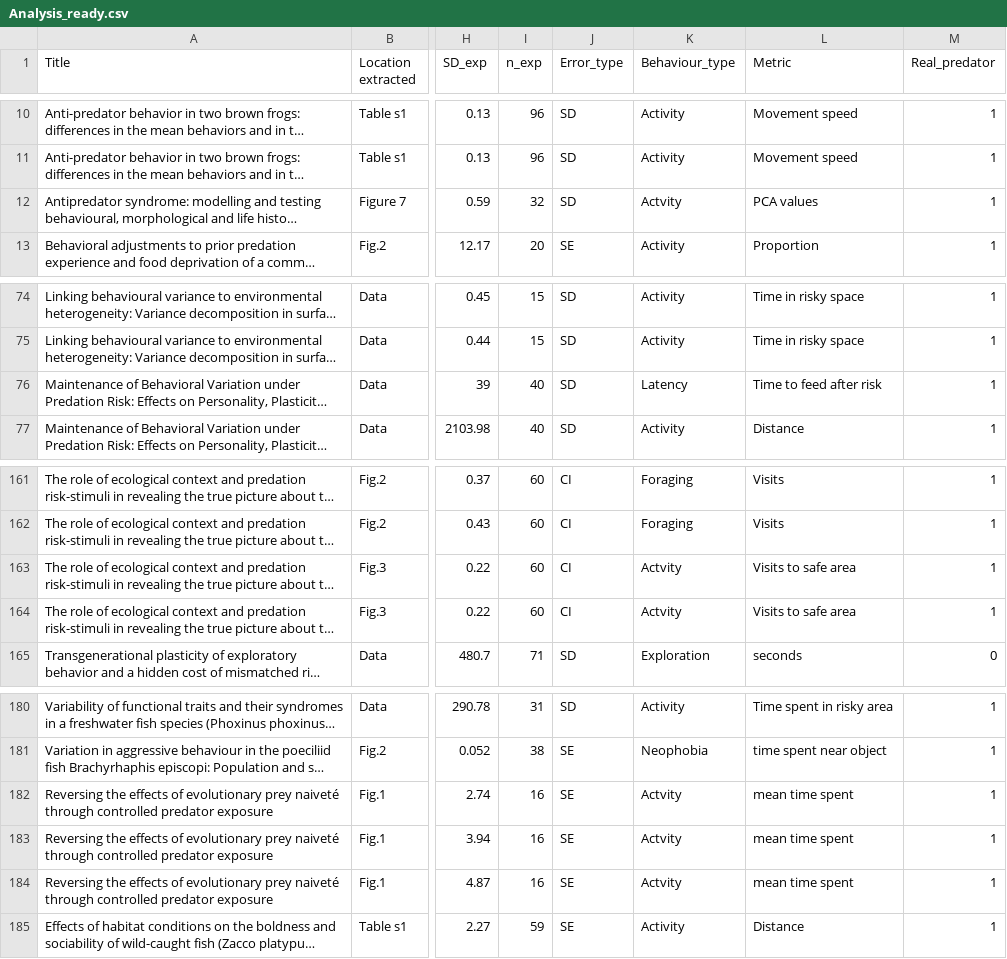
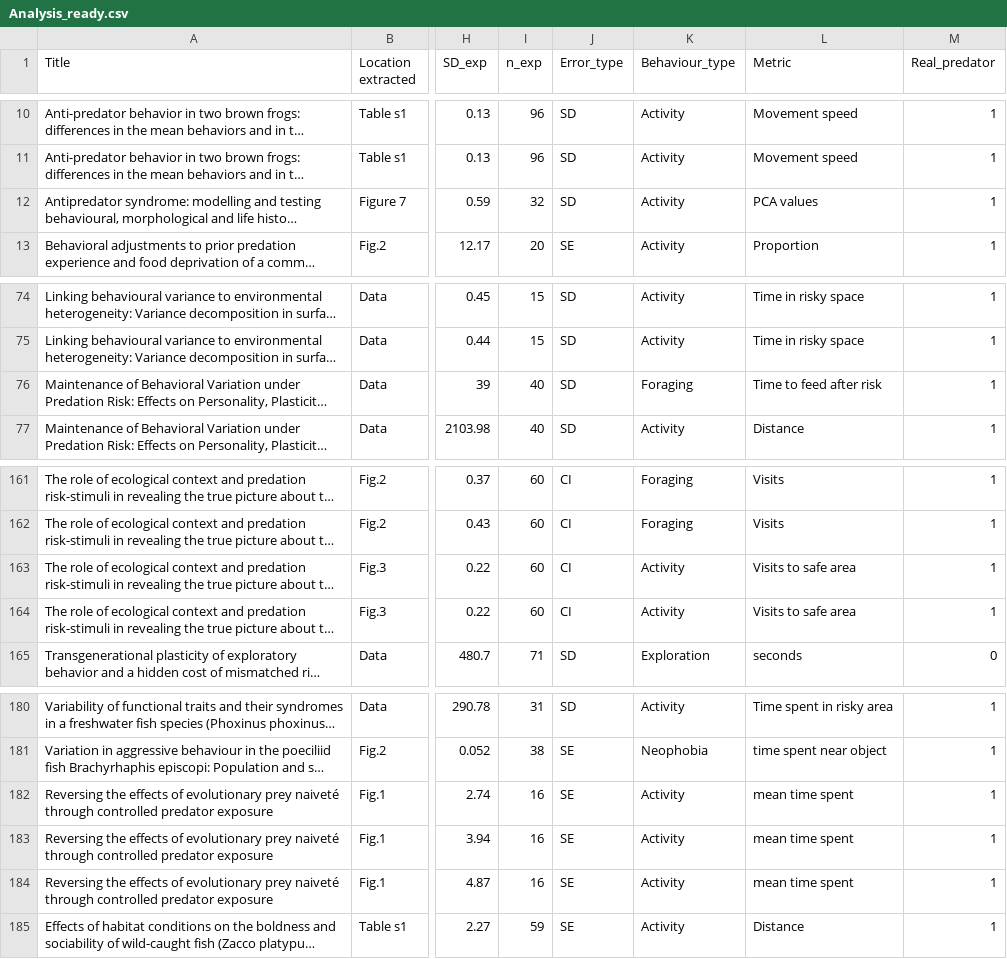
Before and after one commit to Eamonn-wooster/Risk_taking_meta-, a CSV file: Data/Analysis_ready.csv, drawn as a sheet; only a part is shown, gaps mark what is left out; long unchanged cells end in …; the diff names each change by its address in the sheet, - before the commit and + after, or states it on an @@ line.

Commit message:
data

```diff
--- a/Data/Analysis_ready.csv
+++ b/Data/Analysis_ready.csv
-K12 (Behaviour_type): Actvity
+K12 (Behaviour_type): Activity
-K76 (Behaviour_type): Latency
+K76 (Behaviour_type): Foraging
-K163:K164 (Behaviour_type): Actvity
+K163:K164 (Behaviour_type): Activity
-K182:K184 (Behaviour_type): Actvity
+K182:K184 (Behaviour_type): Activity
```
Also changed, not shown: 2 other files.
